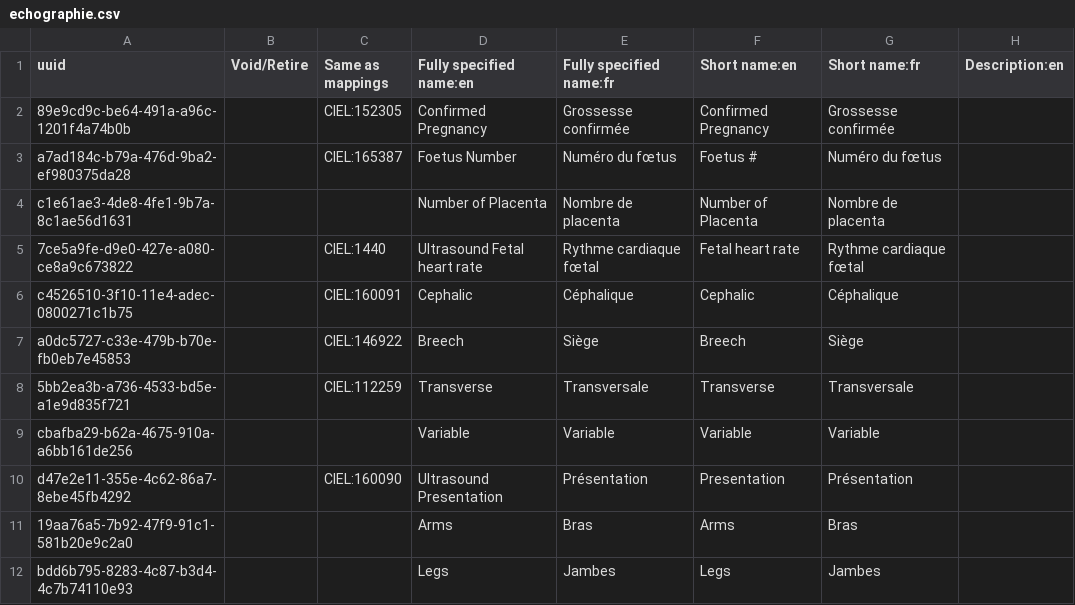
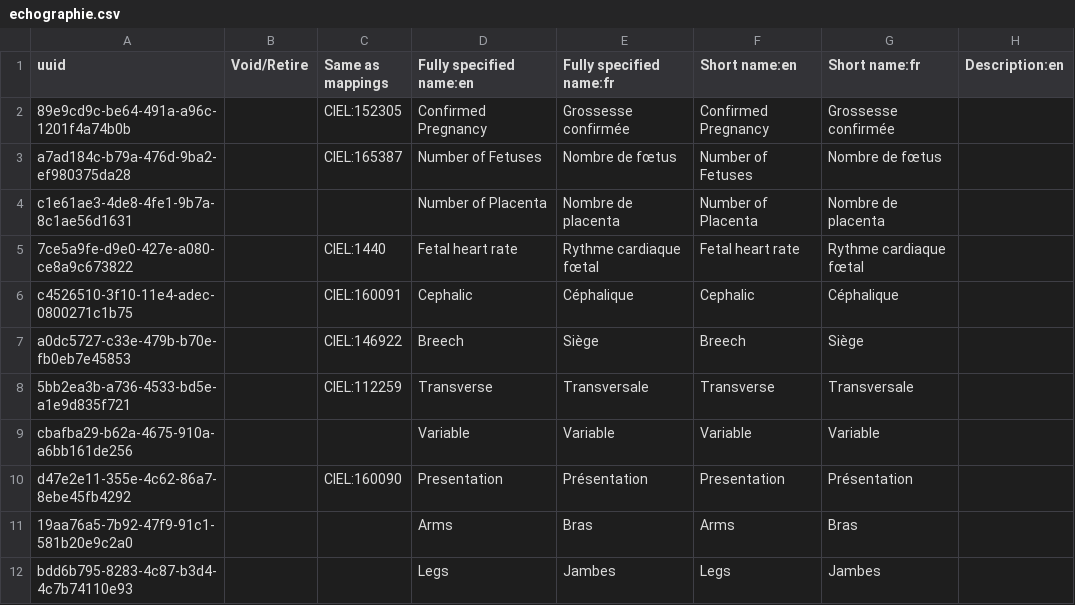
Before and after one commit to mekomsolutions/openmrs-config-haiti, a CSV file: configuration/concepts/echographie.csv, drawn as a sheet; only a part is shown; the diff covers the shown part only; the diff names each change by its address in the sheet, - before the commit and + after, or states it on an @@ line.

Commit message:
C2C-32: Added echographie forms

```diff
--- a/configuration/concepts/echographie.csv
+++ b/configuration/concepts/echographie.csv
-D3 (Fully specified name:en): Foetus Number
+D3 (Fully specified name:en): Number of Fetuses
-E3 (Fully specified name:fr): Numéro du fœtus
+E3 (Fully specified name:fr): Nombre de fœtus
-F3 (Short name:en): Foetus #
+F3 (Short name:en): Number of Fetuses
-G3 (Short name:fr): Numéro du fœtus
+G3 (Short name:fr): Nombre de fœtus
-D5 (Fully specified name:en): Ultrasound Fetal heart rate
+D5 (Fully specified name:en): Fetal heart rate
-D10 (Fully specified name:en): Ultrasound Presentation
+D10 (Fully specified name:en): Presentation
```
Also changed, not shown: 6 added rows, 5 removed rows, 1 moved row and 12 edited cells elsewhere in this file, configuration/concepts/misc.csv, 4 other files.
